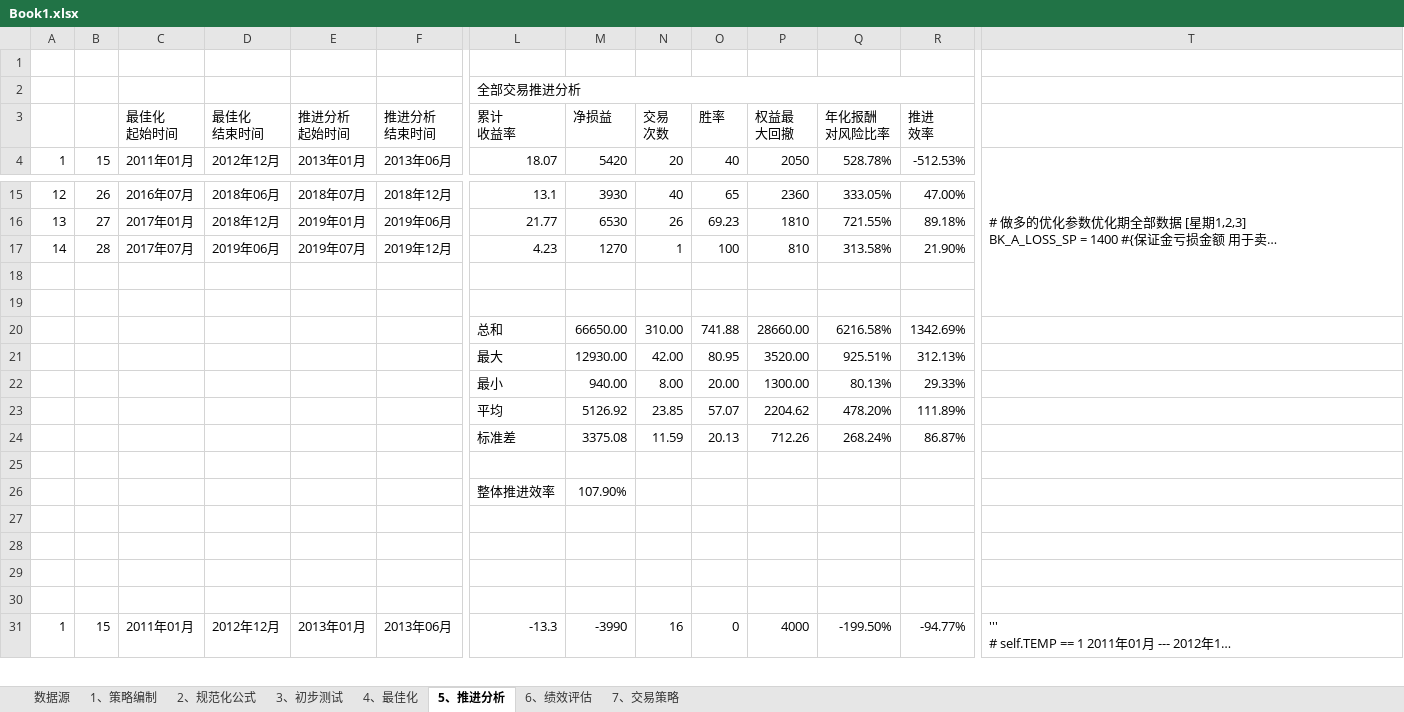
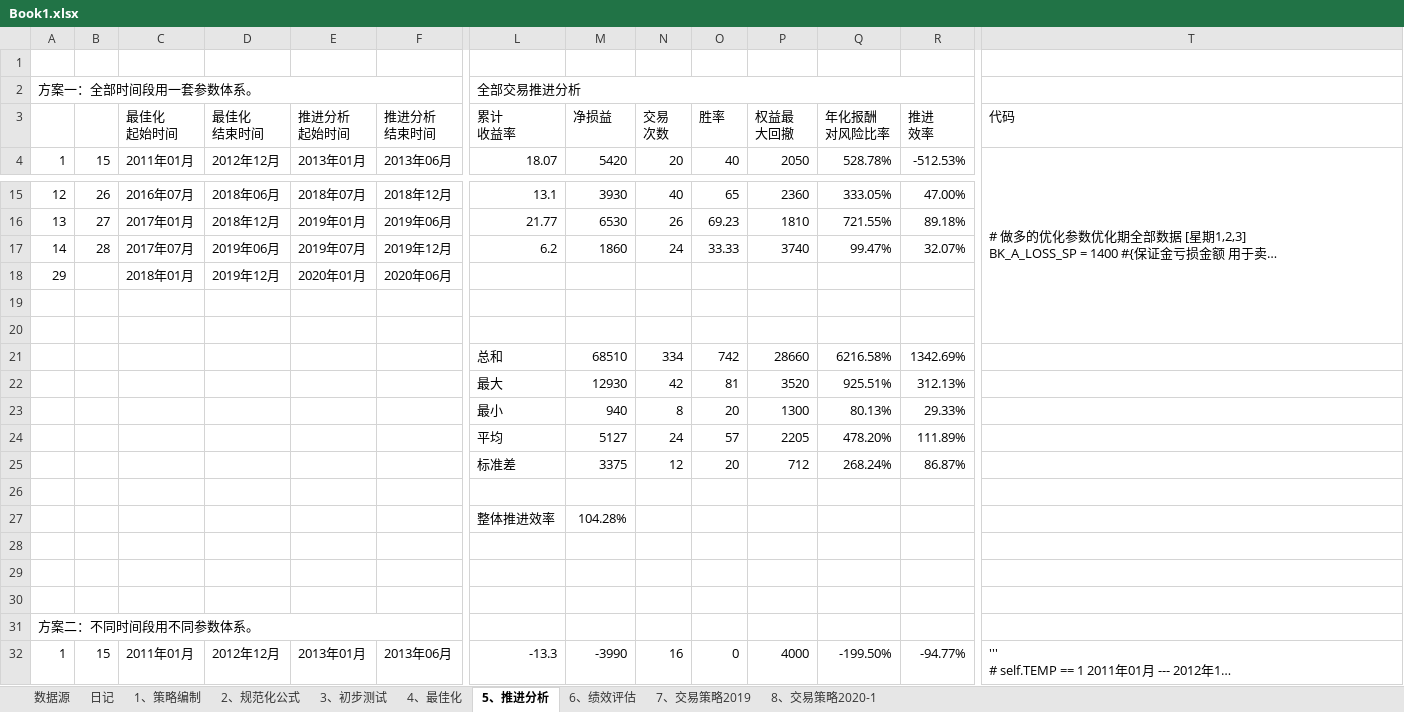
Before and after one commit to rjj510/uiKLine, an Excel workbook: data/交易记录/Book1.xlsx, sheet 5、推进分析, drawn as a sheet; only a part is shown, gaps mark what is left out; long unchanged cells end in …; values as stored, in another font and other column widths than the file's, no cell formats; charts and pictures not drawn; removed rows and columns are numbered as before the commit, all else as after; rows hold the shown columns only; the diff covers the shown part only; the diff names each change by its address in the sheet, - before the commit and + after, or states it on an @@ line.

```diff
--- a/data/交易记录/Book1.xlsx (sheet 5、推进分析)
+++ b/data/交易记录/Book1.xlsx (sheet 5、推进分析)
-sheet tab: 7、交易策略
+sheet tab: 7、交易策略2019
+sheet tab: 日记
+sheet tab: 8、交易策略2020-1
-A2: (empty)
+A2: 方案一：全部时间段用一套参数体系。
+A2:F2 merged
-T3: (empty)
+T3: 代码
-L17: 4.23
+L17: 6.2
-M17: 1270
+M17: 1860
-N17: 1
+N17: 24
-O17: 100
+O17: 33.33
-P17: 810
+P17: 3740
-Q17: 313.58%
+Q17: 99.47%
-R17: 21.90%
+R17: 32.07%
+row 18: 29 |  | 2018年01月 | 2019年12月 | 2020年01月 | 2020年06月
-row 20:  |  |  |  |  |  | 总和 | 66650.00 | 310.00 | 741.88 | 28660.00 | 6216.58% | 1342.69%
-row 21:  |  |  |  |  |  | 最大 | 12930.00 | 42.00 | 80.95 | 3520.00 | 925.51% | 312.13%
-row 22:  |  |  |  |  |  | 最小 | 940.00 | 8.00 | 20.00 | 1300.00 | 80.13% | 29.33%
-row 23:  |  |  |  |  |  | 平均 | 5126.92 | 23.85 | 57.07 | 2204.62 | 478.20% | 111.89%
-row 24:  |  |  |  |  |  | 标准差 | 3375.08 | 11.59 | 20.13 | 712.26 | 268.24% | 86.87%
+row 21:  |  |  |  |  |  | 总和 | 68510 | 334 | 742 | 28660 | 6216.58% | 1342.69%
+row 22:  |  |  |  |  |  | 最大 | 12930 | 42 | 81 | 3520 | 925.51% | 312.13%
+row 23:  |  |  |  |  |  | 最小 | 940 | 8 | 20 | 1300 | 80.13% | 29.33%
+row 24:  |  |  |  |  |  | 平均 | 5127 | 24 | 57 | 2205 | 478.20% | 111.89%
+row 25:  |  |  |  |  |  | 标准差 | 3375 | 12 | 20 | 712 | 268.24% | 86.87%
-M27: 107.90%
+M27: 104.28%
-A31: (empty)
+A31: 方案二：不同时间段用不同参数体系。
+A31:F31 merged
```
Also changed, not shown: 26 added rows, 5 removed rows and 9 edited cells elsewhere in this sheet, sheet 7、交易策略2019, sheet 6、绩效评估, sheet 数据源, cell formats, formulas that keep their value, charts or pictures, 11 other files.
